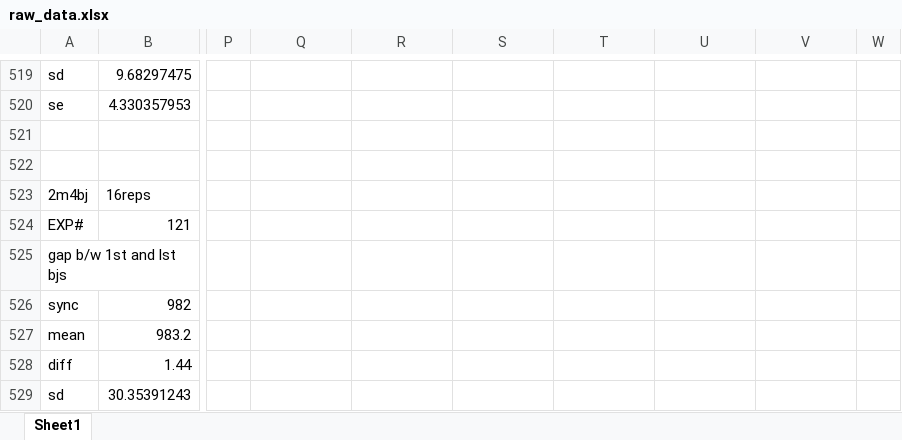
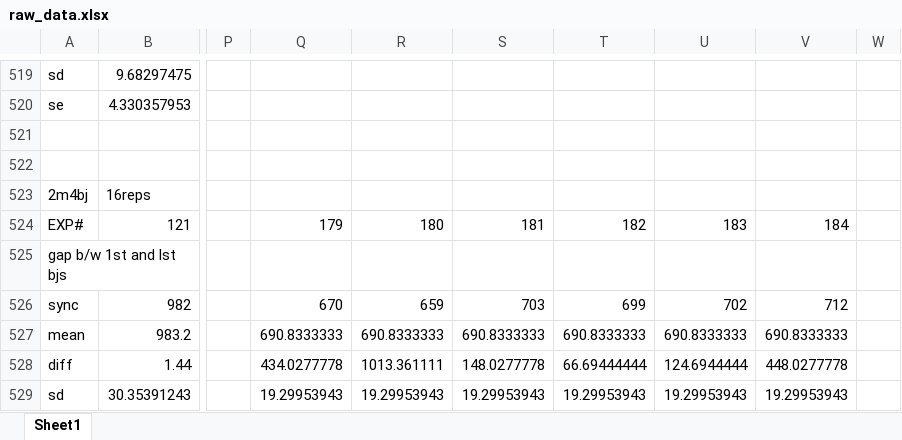
Before and after one commit to saga-project/saga-cpp-legacy-projects, an Excel workbook: papers/async-re/data/raw_data.xlsx, sheet Sheet1, drawn as a sheet; only a part is shown, gaps mark what is left out; values as stored, in another font and other column widths than the file's, no borders; charts and pictures not drawn; the diff covers the shown part only; the diff names each change by its address in the sheet, - before the commit and + after, or states it on an @@ line.

Commit message:
normalized data - scale-out
git-svn-id: file://localhost/tmp/svn2git/svn@3857 defb5e50-622e-49ec-a68e-d72c7db87b45

```diff
--- a/papers/async-re/data/raw_data.xlsx (sheet Sheet1)
+++ b/papers/async-re/data/raw_data.xlsx (sheet Sheet1)
-Q524: (empty)
+Q524: 179
-R524: (empty)
+R524: 180
-S524: (empty)
+S524: 181
-T524: (empty)
+T524: 182
-U524: (empty)
+U524: 183
-V524: (empty)
+V524: 184
-Q526: (empty)
+Q526: 670
-R526: (empty)
+R526: 659
-S526: (empty)
+S526: 703
-T526: (empty)
+T526: 699
-U526: (empty)
+U526: 702
-V526: (empty)
+V526: 712
-Q527: (empty)
+Q527: 690.8333333
-R527: (empty)
+R527: 690.8333333
-S527: (empty)
+S527: 690.8333333
-T527: (empty)
+T527: 690.8333333
-U527: (empty)
+U527: 690.8333333
-V527: (empty)
+V527: 690.8333333
-Q528: (empty)
+Q528: 434.0277778
-R528: (empty)
+R528: 1013.361111
-S528: (empty)
+S528: 148.0277778
-T528: (empty)
+T528: 66.69444444
-U528: (empty)
+U528: 124.6944444
-V528: (empty)
+V528: 448.0277778
-Q529: (empty)
+Q529: 19.29953943
-R529: (empty)
+R529: 19.29953943
-S529: (empty)
+S529: 19.29953943
-T529: (empty)
+T529: 19.29953943
-U529: (empty)
+U529: 19.29953943
-V529: (empty)
+V529: 19.29953943
```
Also changed, not shown: 114 edited cells elsewhere in this sheet, charts or pictures, papers/async-re/data/Refined_data_AL.xlsx.
